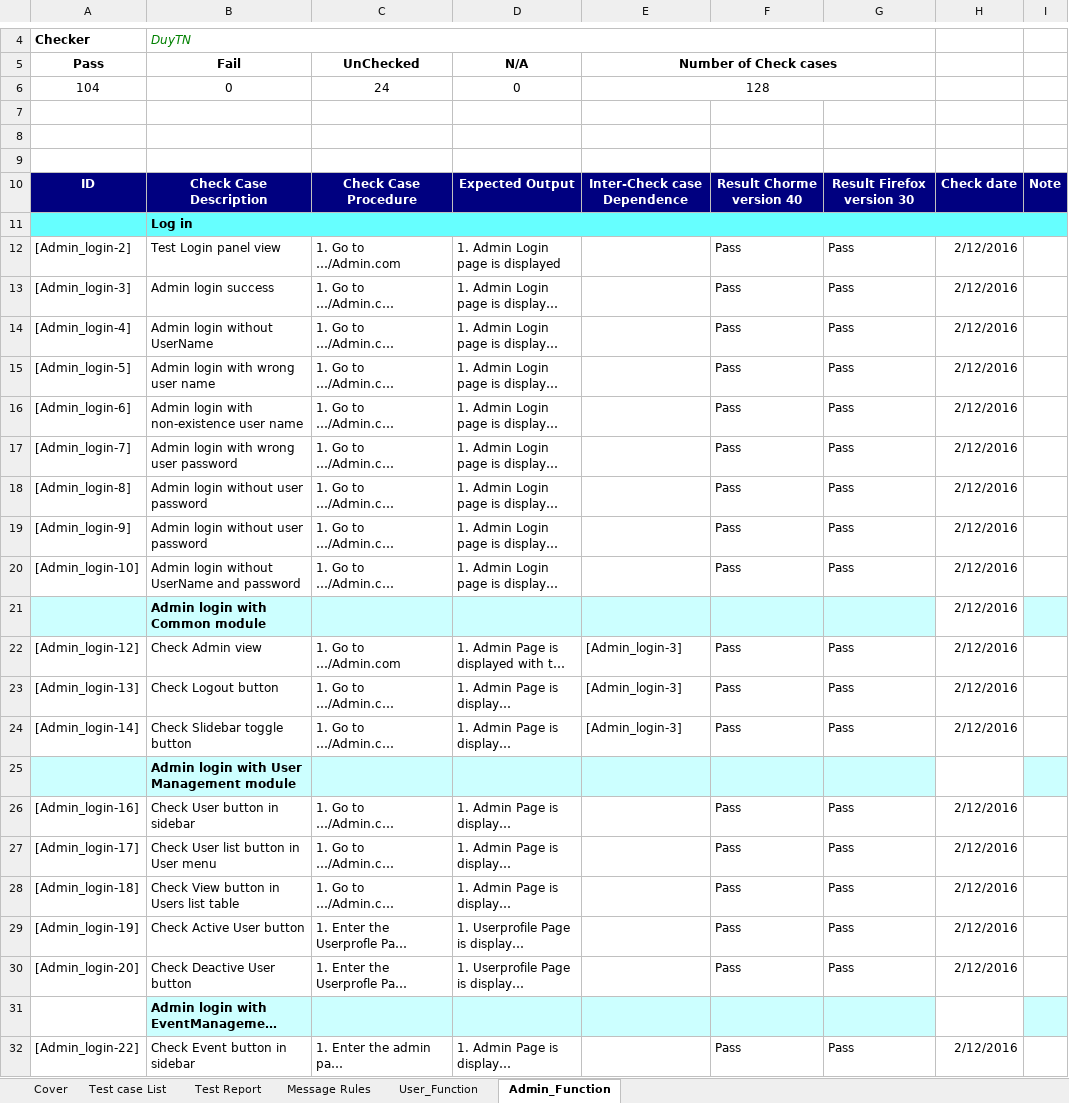
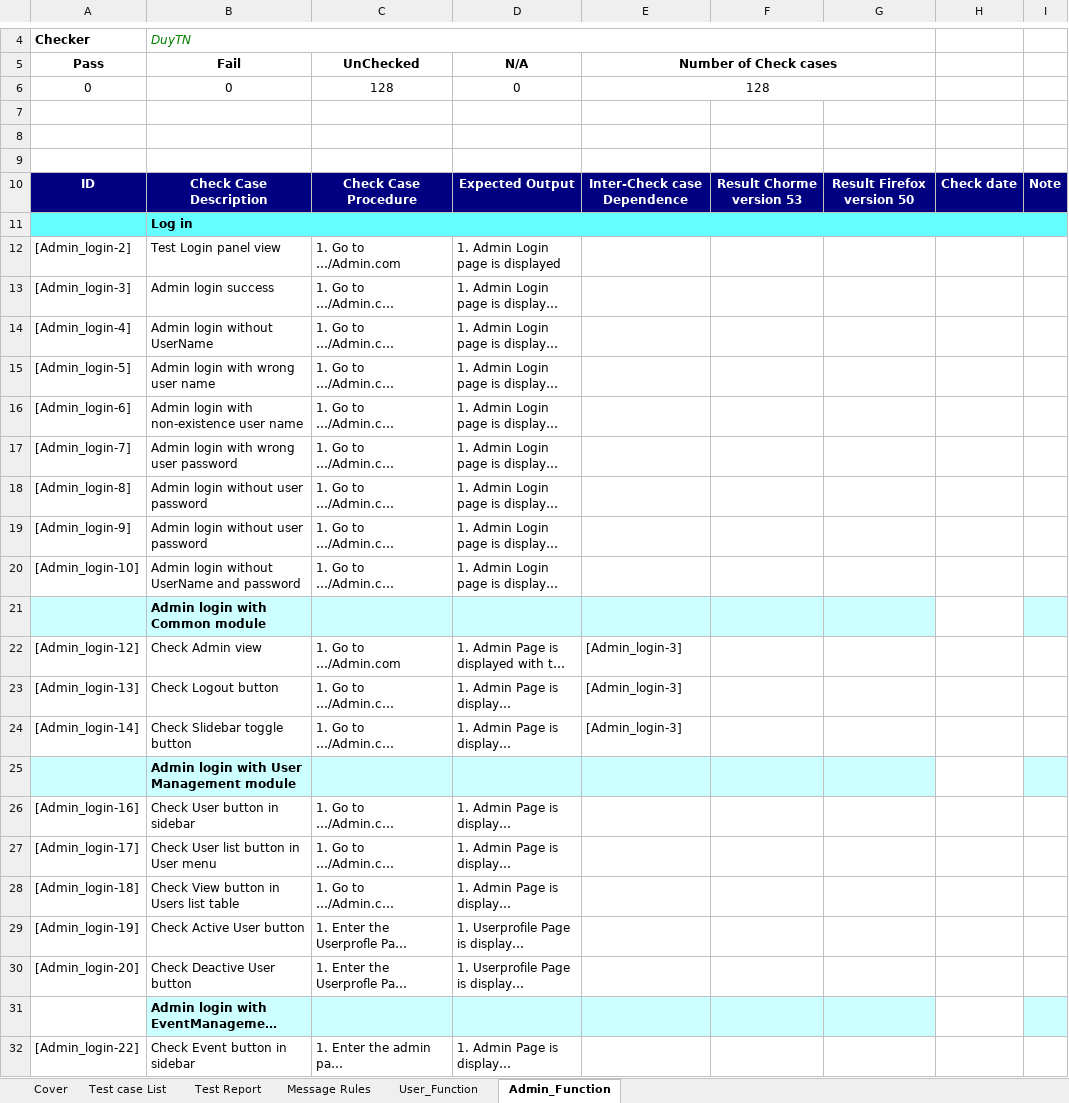
Before and after one commit to sangnvus/201609JS01, an Excel workbook: WIP/Documents/Report 3/WS_Integration Test Case_v1.0_EN.xlsx, sheet Admin_Function, drawn as a sheet; only a part is shown, gaps mark what is left out; long unchanged cells end in …; values as stored, in another font and other column widths than the file's, no borders; the diff covers the shown part only; the diff names each change by its address in the sheet, - before the commit and + after, or states it on an @@ line.

```diff
--- a/WIP/Documents/Report 3/WS_Integration Test Case_v1.0_EN.xlsx (sheet Admin_Function)
+++ b/WIP/Documents/Report 3/WS_Integration Test Case_v1.0_EN.xlsx (sheet Admin_Function)
-A6 (Pass): 104
+A6 (Pass): 0
-C6 (UnChecked): 24
+C6 (UnChecked): 128
-F10: Result Chorme version 40
+F10: Result Chorme version 53
-G10: Result Firefox version 30
+G10: Result Firefox version 50
-F12:F20: Pass
+F12:F20: (empty)
-G12:G20: Pass
+G12:G20: (empty)
-H12:H24: 2/12/2016
+H12:H24: (empty)
-F22:F24: Pass
+F22:F24: (empty)
-G22:G24: Pass
+G22:G24: (empty)
-F26:F30: Pass
+F26:F30: (empty)
-G26:G30: Pass
+G26:G30: (empty)
-H26:H30: 2/12/2016
+H26:H30: (empty)
-F32: Pass
+F32: (empty)
-G32: Pass
+G32: (empty)
-H32: 2/12/2016
+H32: (empty)
```
Also changed, not shown: 138 edited cells elsewhere in this sheet, sheet User_Function, sheet Test Report, 1 other file.
